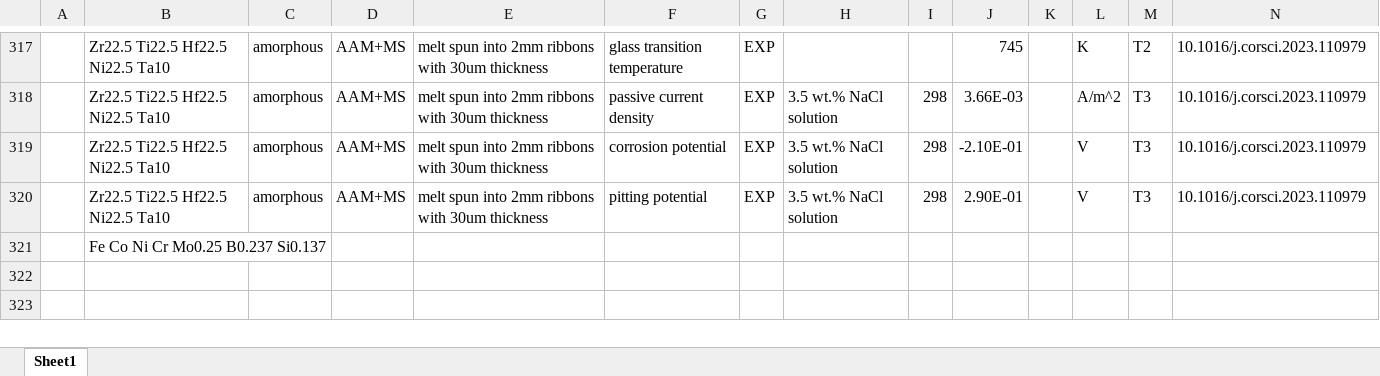
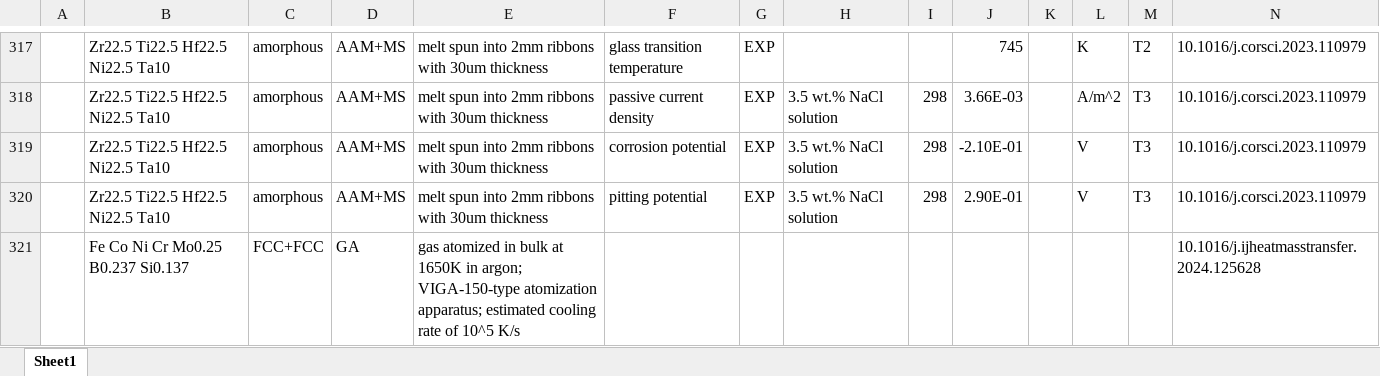
Before and after one commit to amkrajewski/ULTERA-contribute-amkrajewski, an Excel workbook: MiscSmallUploads_Spring2026.xlsx, sheet Sheet1, drawn as a sheet; only a part is shown, gaps mark what is left out; values as stored, in another font and other column widths than the file's, no borders; removed rows and columns are numbered as before the commit, all else as after; rows hold the shown columns only; the diff names each change by its address in the sheet, - before the commit and + after, or states it on an @@ line.

Commit message:
- parsed data from `10.1016/j.ijheatmasstransfer.2024.125628`

```diff
--- a/MiscSmallUploads_Spring2026.xlsx (sheet Sheet1)
+++ b/MiscSmallUploads_Spring2026.xlsx (sheet Sheet1)
-row 321:  | Fe Co Ni Cr Mo0.25 B0.237 Si0.137
+row 321:  | Fe Co Ni Cr Mo0.25 B0.237 Si0.137 | FCC+FCC | GA | gas atomized in bulk at 1650K in argon; VIGA-150-type atomization apparatus; estimated cooling rate of 10^5 K/s |  |  |  |  |  |  |  |  | 10.1016/j.ijheatmasstransfer.2024.125628
```
